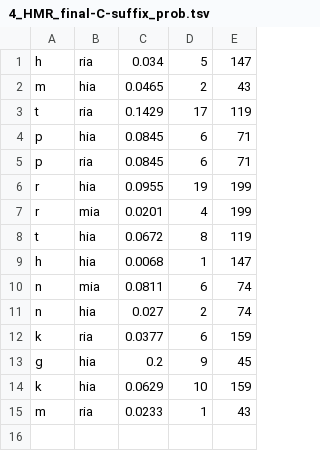
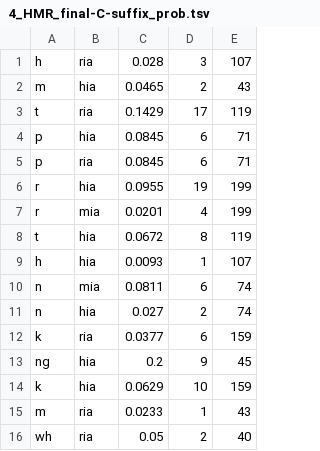
Before and after one commit to Selinalkan/QP1, a TSV file: Linguistic-Analysis/HMR_-hia-mia-ria_/4_HMR_final-C-suffix_prob.tsv, drawn as a sheet.

```diff
--- a/Linguistic-Analysis/HMR_-hia-mia-ria_/4_HMR_final-C-suffix_prob.tsv
+++ b/Linguistic-Analysis/HMR_-hia-mia-ria_/4_HMR_final-C-suffix_prob.tsv
@@ -1,2 +1,2 @@
-h	ria	0.034	5	147
+h	ria	0.028	3	107
 m	hia	0.0465	2	43
@@ -8,3 +8,3 @@ r	mia	0.0201	4	199
 t	hia	0.0672	8	119
-h	hia	0.0068	1	147
+h	hia	0.0093	1	107
 n	mia	0.0811	6	74
@@ -12,4 +12,5 @@ n	hia	0.027	2	74
 k	ria	0.0377	6	159
-g	hia	0.2	9	45
+ng	hia	0.2	9	45
 k	hia	0.0629	10	159
 m	ria	0.0233	1	43
+wh	ria	0.05	2	40
```
Also changed, not shown: Linguistic-Analysis/4_final-C-suffix_prob.tsv, 2 other files.
